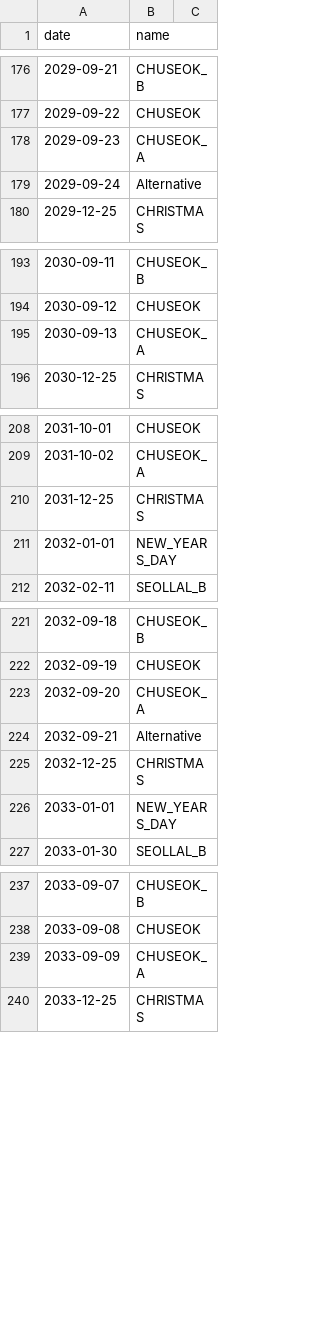
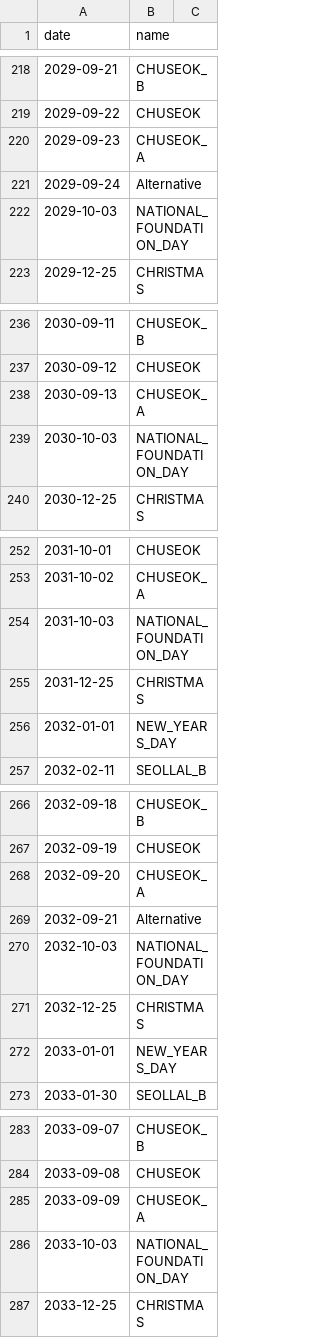
Before and after one commit to klicious/hermes_py, a CSV file: resources/holidays/kr.csv, drawn as a sheet; only a part is shown, gaps mark what is left out; the diff covers the shown part only; the diff names each change by its address in the sheet, - before the commit and + after, or states it on an @@ line.

```diff
--- a/resources/holidays/kr.csv
+++ b/resources/holidays/kr.csv
+row 222: 2029-10-03 | NATIONAL_FOUNDATION_DAY
+row 239: 2030-10-03 | NATIONAL_FOUNDATION_DAY
+row 254: 2031-10-03 | NATIONAL_FOUNDATION_DAY
+row 270: 2032-10-03 | NATIONAL_FOUNDATION_DAY
+row 286: 2033-10-03 | NATIONAL_FOUNDATION_DAY
```
Also changed, not shown: 42 added rows, 1 moved row and 2 edited cells elsewhere in this file, 12 other files.
